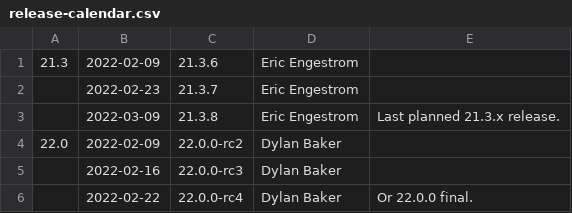
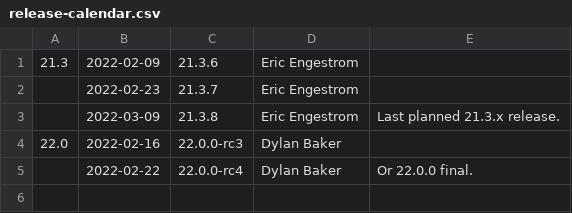
Before and after one commit to kunpengcompute/mesa, a CSV file: docs/release-calendar.csv, drawn as a sheet.

Commit message:
docs: update calendar for 22.0.0-rc2
Part-of: <https://gitlab.freedesktop.org/mesa/mesa/-/merge_requests/14953>

```diff
--- a/docs/release-calendar.csv
+++ b/docs/release-calendar.csv
@@ -3,4 +3,3 @@
 ,2022-03-09,21.3.8,Eric Engestrom,Last planned 21.3.x release.
-22.0,2022-02-09,22.0.0-rc2,Dylan Baker
-,2022-02-16,22.0.0-rc3,Dylan Baker
+22.0,2022-02-16,22.0.0-rc3,Dylan Baker
 ,2022-02-22,22.0.0-rc4,Dylan Baker,Or 22.0.0 final.
```
